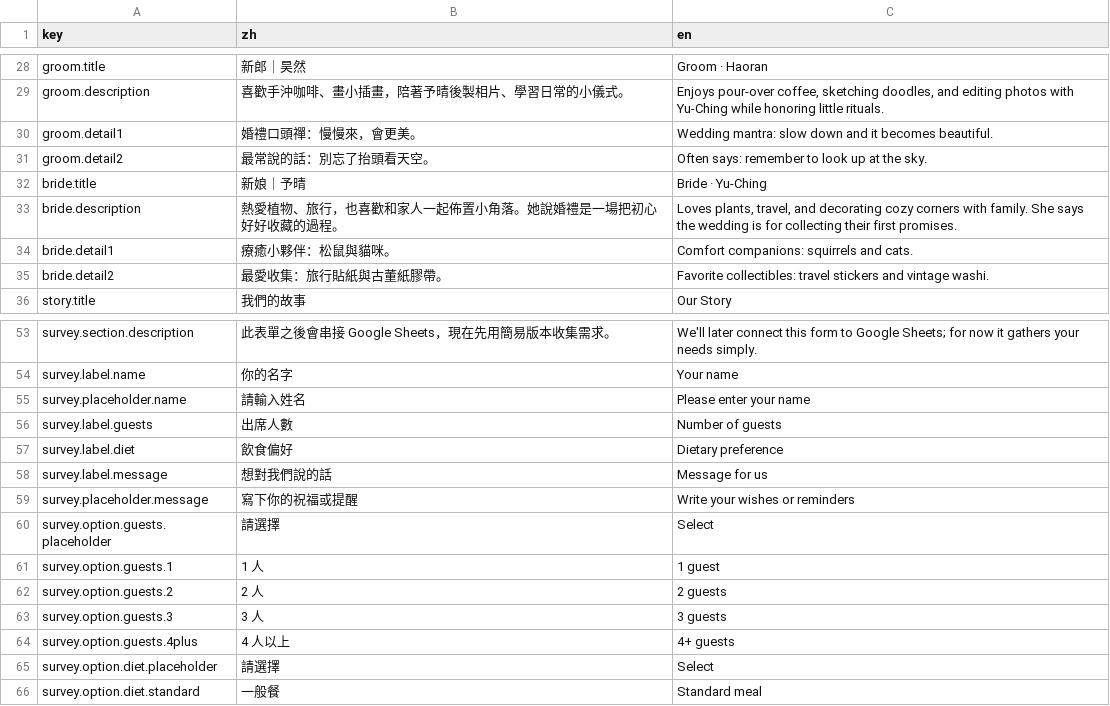
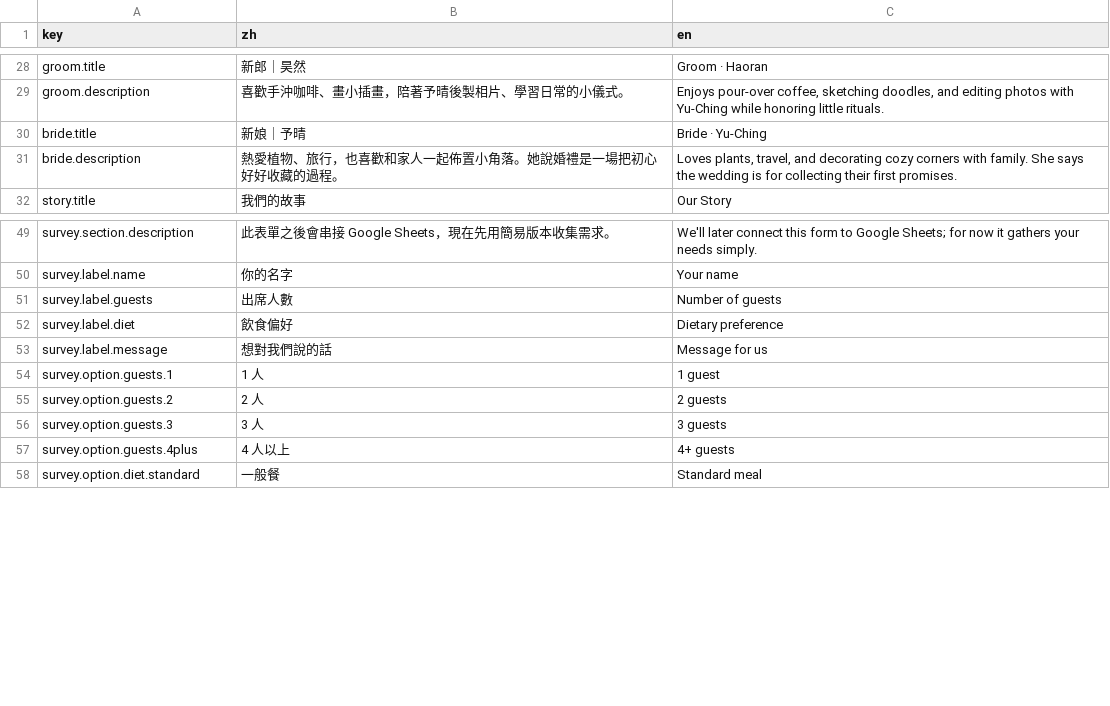
Before and after one commit to RobertWell/WeddingPage, a CSV file: config.csv, drawn as a sheet; only a part is shown, gaps mark what is left out.

Commit message:
remove placeholder

```diff
--- a/config.csv
+++ b/config.csv
@@ -29,8 +29,4 @@ groom.title,新郎｜昊然,"Groom · Haoran"
 groom.description,"喜歡手沖咖啡、畫小插畫，陪著予晴後製相片、學習日常的小儀式。","Enjoys pour-over coffee, sketching doodles, and editing photos with Yu-Ching while honoring little rituals."
-groom.detail1,婚禮口頭禪：慢慢來，會更美。,"Wedding mantra: slow down and it becomes beautiful."
-groom.detail2,最常說的話：別忘了抬頭看天空。,"Often says: remember to look up at the sky."
 bride.title,新娘｜予晴,"Bride · Yu-Ching"
 bride.description,"熱愛植物、旅行，也喜歡和家人一起佈置小角落。她說婚禮是一場把初心好好收藏的過程。","Loves plants, travel, and decorating cozy corners with family. She says the wedding is for collecting their first promises."
-bride.detail1,療癒小夥伴：松鼠與貓咪。,"Comfort companions: squirrels and cats."
-bride.detail2,最愛收集：旅行貼紙與古董紙膠帶。,"Favorite collectibles: travel stickers and vintage washi."
 story.title,我們的故事,"Our Story"
@@ -54,3 +50,2 @@ survey.section.description,"此表單之後會串接 Google Sheets，現在先
 survey.label.name,你的名字,"Your name"
-survey.placeholder.name,請輸入姓名,"Please enter your name"
 survey.label.guests,出席人數,"Number of guests"
@@ -58,4 +53,2 @@ survey.label.diet,飲食偏好,"Dietary preference"
 survey.label.message,想對我們說的話,"Message for us"
-survey.placeholder.message,寫下你的祝福或提醒,"Write your wishes or reminders"
-survey.option.guests.placeholder,請選擇,"Select"
 survey.option.guests.1,1 人,"1 guest"
@@ -64,3 +57,2 @@ survey.option.guests.3,3 人,"3 guests"
 survey.option.guests.4plus,4 人以上,"4+ guests"
-survey.option.diet.placeholder,請選擇,"Select"
 survey.option.diet.standard,一般餐,"Standard meal"
```
Also changed, not shown: 1 other file.
